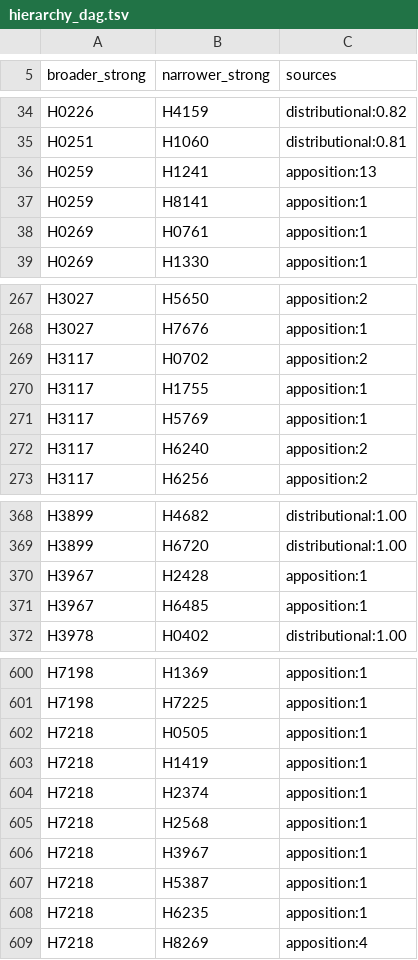
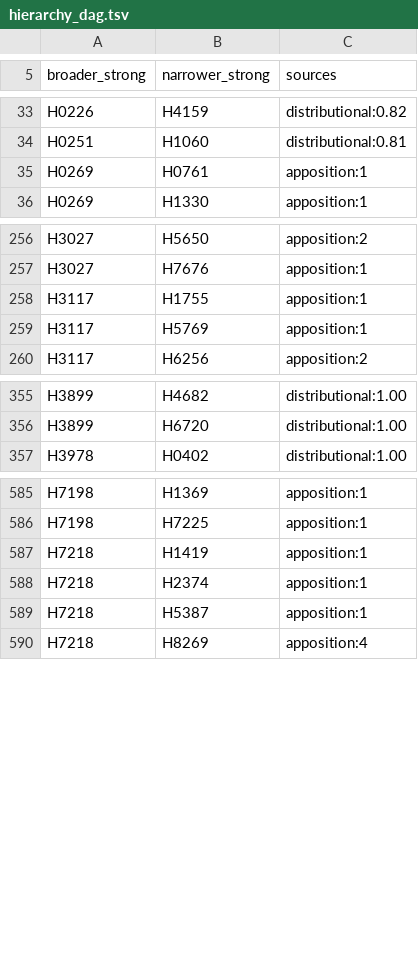
Before and after one commit to bcv-commons/bcv-query, a TSV file: resources/bhsa_hierarchy/hierarchy_dag.tsv, drawn as a sheet; only a part is shown, gaps mark what is left out; the diff covers the shown part only.

```diff
--- a/resources/bhsa_hierarchy/hierarchy_dag.tsv
+++ b/resources/bhsa_hierarchy/hierarchy_dag.tsv
@@ -35,4 +34,2 @@ H0226	H4159	distributional:0.82
 H0251	H1060	distributional:0.81
-H0259	H1241	apposition:13
-H0259	H8141	apposition:1
 H0269	H0761	apposition:1
@@ -268,6 +257,4 @@ H3027	H5650	apposition:2
 H3027	H7676	apposition:1
-H3117	H0702	apposition:2
 H3117	H1755	apposition:1
 H3117	H5769	apposition:1
-H3117	H6240	apposition:2
 H3117	H6256	apposition:2
@@ -369,4 +356,2 @@ H3899	H4682	distributional:1.00
 H3899	H6720	distributional:1.00
-H3967	H2428	apposition:1
-H3967	H6485	apposition:1
 H3978	H0402	distributional:1.00
@@ -601,9 +586,5 @@ H7198	H1369	apposition:1
 H7198	H7225	apposition:1
-H7218	H0505	apposition:1
 H7218	H1419	apposition:1
 H7218	H2374	apposition:1
-H7218	H2568	apposition:1
-H7218	H3967	apposition:1
 H7218	H5387	apposition:1
-H7218	H6235	apposition:1
 H7218	H8269	apposition:4
```
Also changed, not shown: 27 removed rows elsewhere in this file, resources/bhsa_hierarchy/apposition_directed.tsv, 5 other files.
